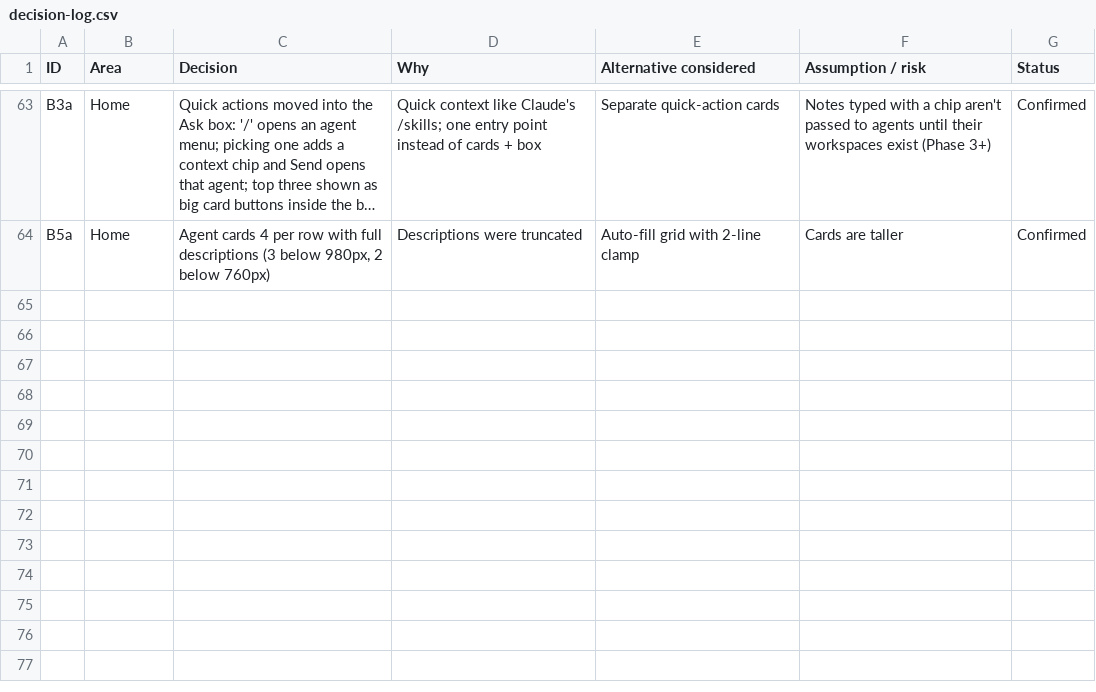
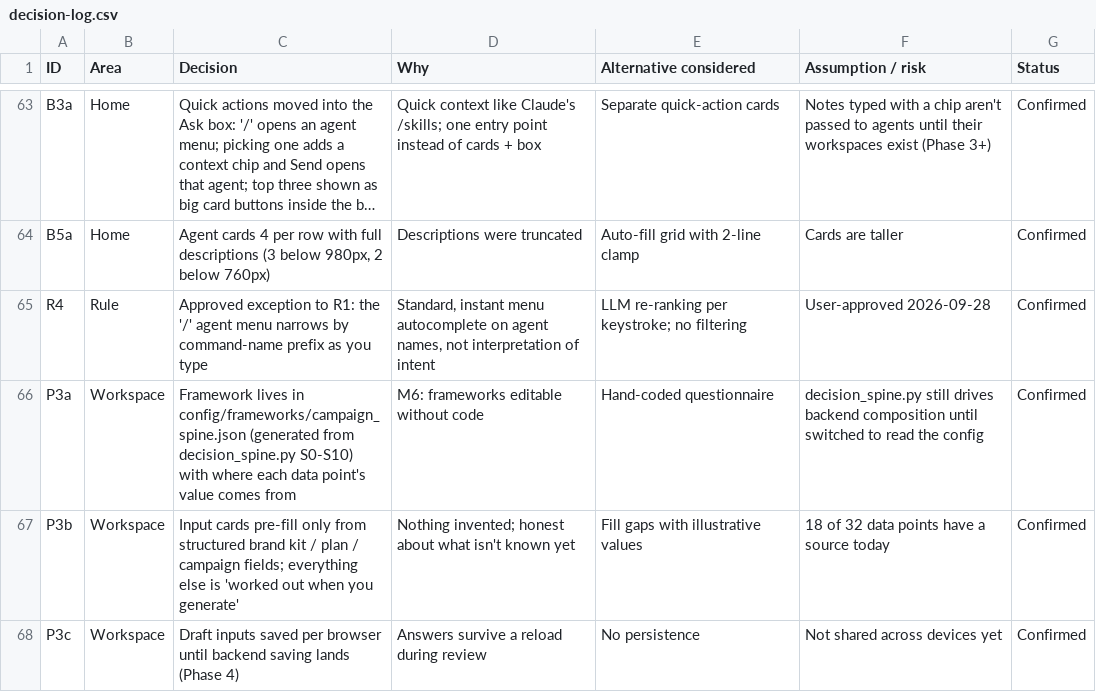
Before and after one commit to sarveshkoyande/omnios, a CSV file: docs/redesign/decision-log.csv, drawn as a sheet; only a part is shown, gaps mark what is left out; long unchanged cells end in …; the diff names each change by its address in the sheet, - before the commit and + after, or states it on an @@ line.

```diff
--- a/docs/redesign/decision-log.csv
+++ b/docs/redesign/decision-log.csv
+row 65: R4 | Rule | Approved exception to R1: the '/' agent menu narrows by command-name prefix as you type | Standard, instant menu autocomplete on agent names, not interpretation of intent | LLM re-ranking per keystroke; no filtering | User-approved 2026-09-28 | Confirmed
+row 66: P3a | Workspace | Framework lives in config/frameworks/campaign_spine.json (generated from decision_spine.py S0-S10) with where each data point's value comes from | M6: frameworks editable without code | Hand-coded questionnaire | decision_spine.py still drives backend composition until switched to read the config | Confirmed
+row 67: P3b | Workspace | Input cards pre-fill only from structured brand kit / plan / campaign fields; everything else is 'worked out when you generate' | Nothing invented; honest about what isn't known yet | Fill gaps with illustrative values | 18 of 32 data points have a source today | Confirmed
+row 68: P3c | Workspace | Draft inputs saved per browser until backend saving lands (Phase 4) | Answers survive a reload during review | No persistence | Not shared across devices yet | Confirmed
```
Also changed, not shown: 15 other files.
